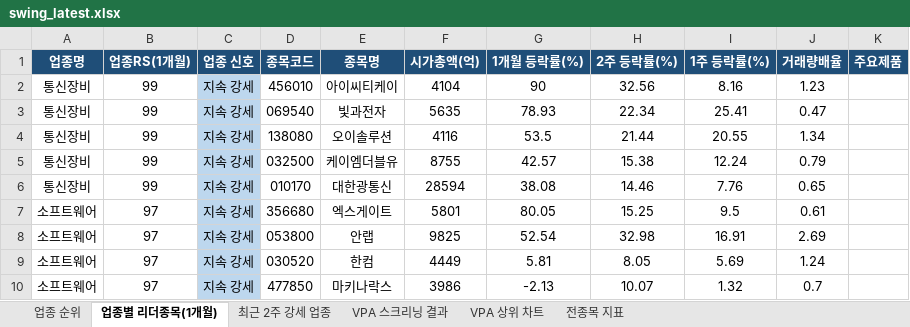
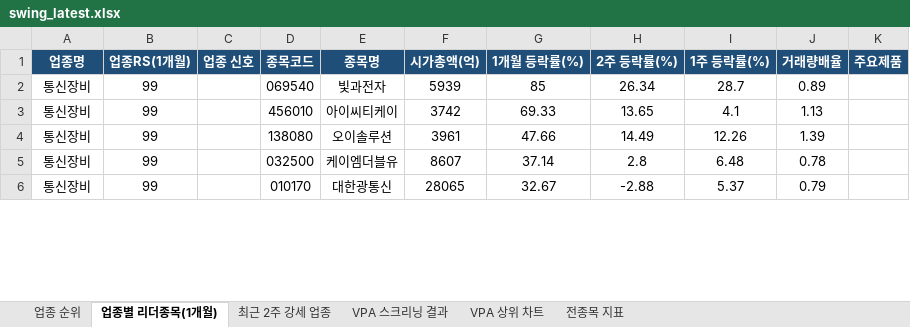
Before and after one commit to gopkh0129/stock, an Excel workbook: docs/data/swing_latest.xlsx, sheet 업종별 리더종목(1개월), drawn as a sheet; only a part is shown; values as stored, in another font and other column widths than the file's, no borders; removed rows and columns are numbered as before the commit, all else as after; the diff covers the shown part only; the diff names each change by its address in the sheet, - before the commit and + after, or states it on an @@ line.

```diff
--- a/docs/data/swing_latest.xlsx (sheet 업종별 리더종목(1개월))
+++ b/docs/data/swing_latest.xlsx (sheet 업종별 리더종목(1개월))
-row 2: 통신장비 | 99 | 지속 강세 | 456010 | 아이씨티케이 | 4104 | 90 | 32.56 | 8.16 | 1.23
-C2 (업종 신호): 지속 강세
+C2 (업종 신호): (empty)
-C2 fill: #BDD7EE
+C2 fill: none
-F2 (시가총액(억)): 5635
+F2 (시가총액(억)): 5939
-G2 (1개월 등락률(%)): 78.93
+G2 (1개월 등락률(%)): 85
-H2 (2주 등락률(%)): 22.34
+H2 (2주 등락률(%)): 26.34
-I2 (1주 등락률(%)): 25.41
+I2 (1주 등락률(%)): 28.7
-J2 (거래량배율): 0.47
+J2 (거래량배율): 0.89
+row 3: 통신장비 | 99 |  | 456010 | 아이씨티케이 | 3742 | 69.33 | 13.65 | 4.1 | 1.13
-C4:C6 (업종 신호): 지속 강세
+C4:C6 (업종 신호): (empty)
-C4:C6 fill: #BDD7EE
+C4:C6 fill: none
-F4 (시가총액(억)): 4116
+F4 (시가총액(억)): 3961
-G4 (1개월 등락률(%)): 53.5
+G4 (1개월 등락률(%)): 47.66
-H4 (2주 등락률(%)): 21.44
+H4 (2주 등락률(%)): 14.49
-I4 (1주 등락률(%)): 20.55
+I4 (1주 등락률(%)): 12.26
-J4 (거래량배율): 1.34
+J4 (거래량배율): 1.39
-F5 (시가총액(억)): 8755
+F5 (시가총액(억)): 8607
-G5 (1개월 등락률(%)): 42.57
+G5 (1개월 등락률(%)): 37.14
-H5 (2주 등락률(%)): 15.38
+H5 (2주 등락률(%)): 2.8
-I5 (1주 등락률(%)): 12.24
+I5 (1주 등락률(%)): 6.48
-J5 (거래량배율): 0.79
+J5 (거래량배율): 0.78
-F6 (시가총액(억)): 28594
+F6 (시가총액(억)): 28065
-G6 (1개월 등락률(%)): 38.08
+G6 (1개월 등락률(%)): 32.67
-H6 (2주 등락률(%)): 14.46
+H6 (2주 등락률(%)): -2.88
-I6 (1주 등락률(%)): 7.76
+I6 (1주 등락률(%)): 5.37
-J6 (거래량배율): 0.65
+J6 (거래량배율): 0.79
-row 7: 소프트웨어 | 97 | 지속 강세 | 356680 | 엑스게이트 | 5801 | 80.05 | 15.25 | 9.5 | 0.61
-row 8: 소프트웨어 | 97 | 지속 강세 | 053800 | 안랩 | 9825 | 52.54 | 32.98 | 16.91 | 2.69
-row 9: 소프트웨어 | 97 | 지속 강세 | 030520 | 한컴 | 4449 | 5.81 | 8.05 | 5.69 | 1.24
-row 10: 소프트웨어 | 97 | 지속 강세 | 477850 | 마키나락스 | 3986 | -2.13 | 10.07 | 1.32 | 0.7
```
Also changed, not shown: 18 added rows, 14 removed rows, 149 edited cells and cell formats elsewhere in this sheet, sheet 전종목 지표, sheet 최근 2주 강세 업종, sheet 업종 순위, sheet VPA 스크리닝 결과, charts or pictures, 1 other file.
